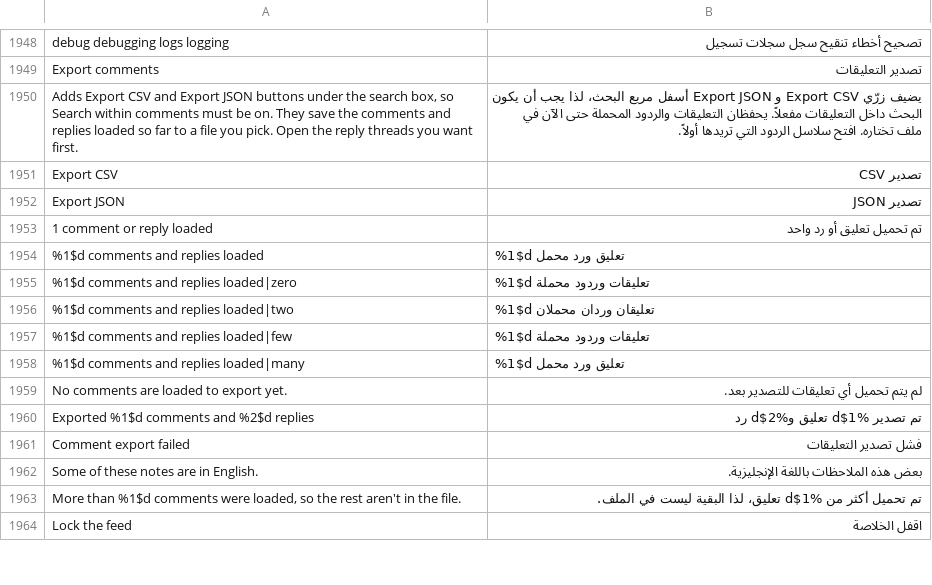
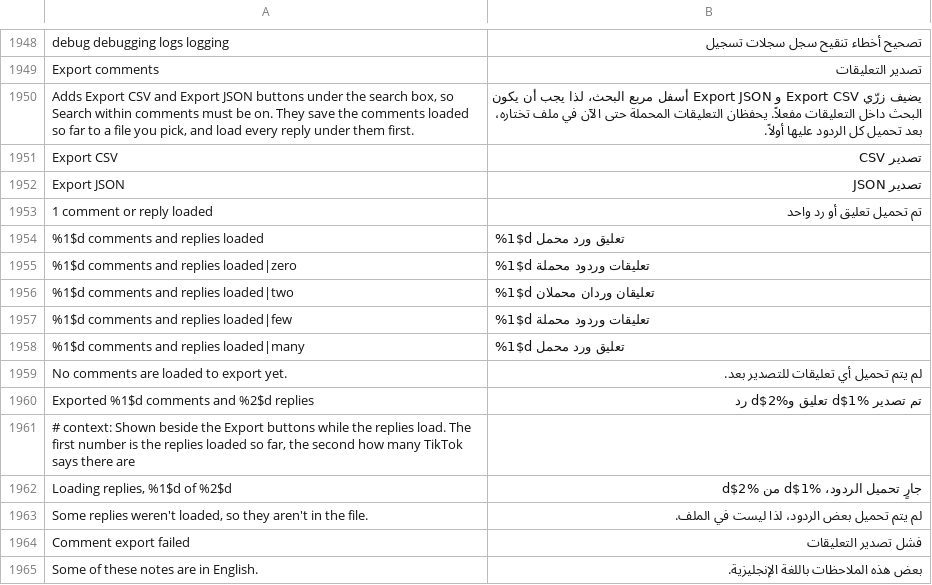
Before and after one commit to SysAdminDoc/HushFeed, a TSV file: extensions/tiktok/src/main/l10n/ar.tsv, drawn as a sheet; only a part is shown, gaps mark what is left out; the shorter side is filled out with more unchanged rows.

```diff
--- a/extensions/tiktok/src/main/l10n/ar.tsv
+++ b/extensions/tiktok/src/main/l10n/ar.tsv
@@ -1949,3 +1949,3 @@ debug debugging logs logging	تصحيح أخطاء تنقيح سجل سجلات
 Export comments	تصدير التعليقات
-Adds Export CSV and Export JSON buttons under the search box, so Search within comments must be on. They save the comments and replies loaded so far to a file you pick. Open the reply threads you want first.	يضيف زرّي Export CSV و Export JSON أسفل مربع البحث، لذا يجب أن يكون البحث داخل التعليقات مفعلاً. يحفظان التعليقات والردود المحملة حتى الآن في ملف تختاره. افتح سلاسل الردود التي تريدها أولاً.
+Adds Export CSV and Export JSON buttons under the search box, so Search within comments must be on. They save the comments loaded so far to a file you pick, and load every reply under them first.	يضيف زرّي Export CSV و Export JSON أسفل مربع البحث، لذا يجب أن يكون البحث داخل التعليقات مفعلاً. يحفظان التعليقات المحملة حتى الآن في ملف تختاره، بعد تحميل كل الردود عليها أولاً.
 Export CSV	تصدير CSV
@@ -1960,2 +1960,5 @@ No comments are loaded to export yet.	لم يتم تحميل أي تعليقات
 Exported %1$d comments and %2$d replies	تم تصدير %1$d تعليق و%2$d رد
+# context: Shown beside the Export buttons while the replies load. The first number is the replies loaded so far, the second how many TikTok says there are
+Loading replies, %1$d of %2$d	جارٍ تحميل الردود، %1$d من %2$d
+Some replies weren't loaded, so they aren't in the file.	لم يتم تحميل بعض الردود، لذا ليست في الملف.
 Comment export failed	فشل تصدير التعليقات
```
Also changed, not shown: extensions/tiktok/src/main/l10n/az.tsv, extensions/tiktok/src/main/l10n/de.tsv, 30 other files.
